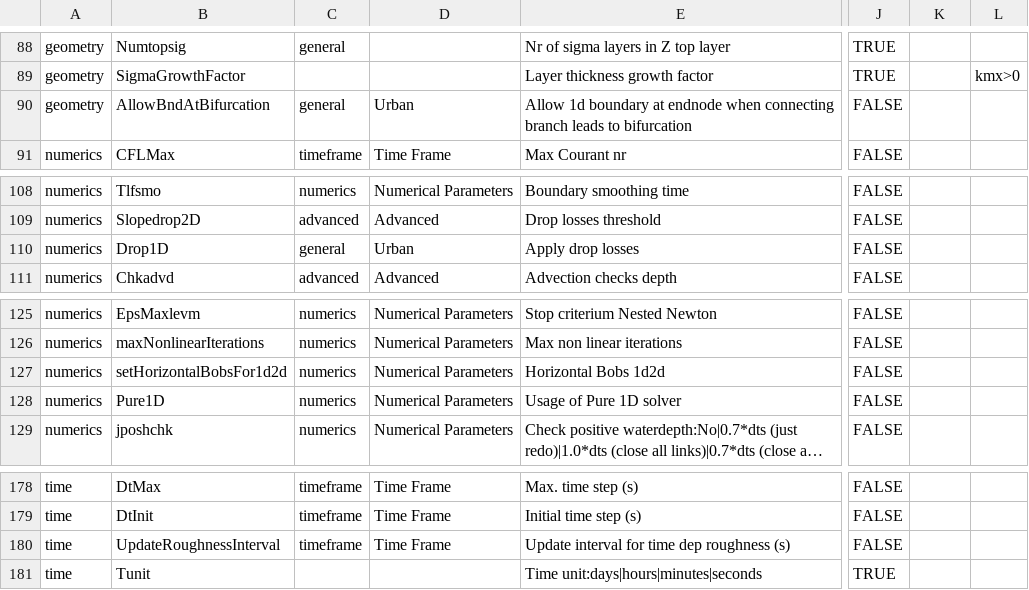
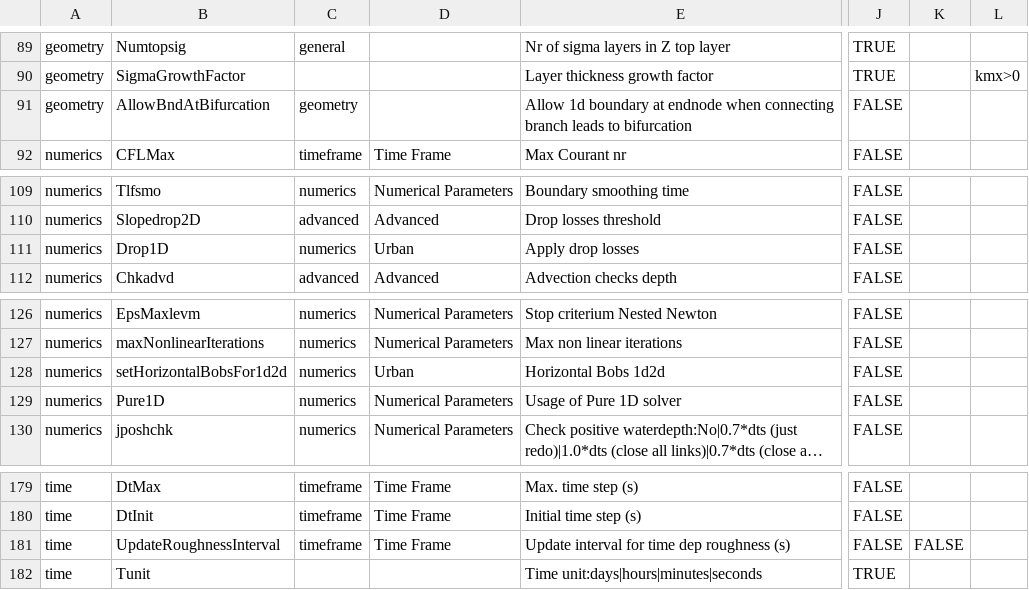
Before and after one commit to Deltares-research/DHYDROGUI, a CSV file: src/DeltaShell.Plugins.FMSuite.FlowFM/dflowfm-properties.csv, drawn as a sheet; only a part is shown, gaps mark what is left out; long unchanged cells end in …; addresses are those after the commit; the diff covers the shown part only; the diff names each change by its address in the sheet, - before the commit and + after, or states it on an @@ line.

Commit message:
FM1D2D-1376: processed testers remarks, created new geometry tab and placed mdu parameters on correct tabs and sections. Follow-up issue will be created to beautify and more clear representation of the mdu parameters in the gui. Former-commit-id: a43340cfa7ecdd6f2594f5fb047f8b7796d3d869 Former-commit-id: 4fba0290f712a61e84c9ecd1b6f2ce5b14a6bb39

```diff
--- a/src/DeltaShell.Plugins.FMSuite.FlowFM/dflowfm-properties.csv
+++ b/src/DeltaShell.Plugins.FMSuite.FlowFM/dflowfm-properties.csv
-C91: general
+C91: geometry
-D91: Urban
+D91: (empty)
-C111: general
+C111: numerics
-D128: Numerical Parameters
+D128: Urban
-K181: (empty)
+K181: FALSE
```
Also changed, not shown: 1 added row and 24 edited cells elsewhere in this file, 1 other file.
